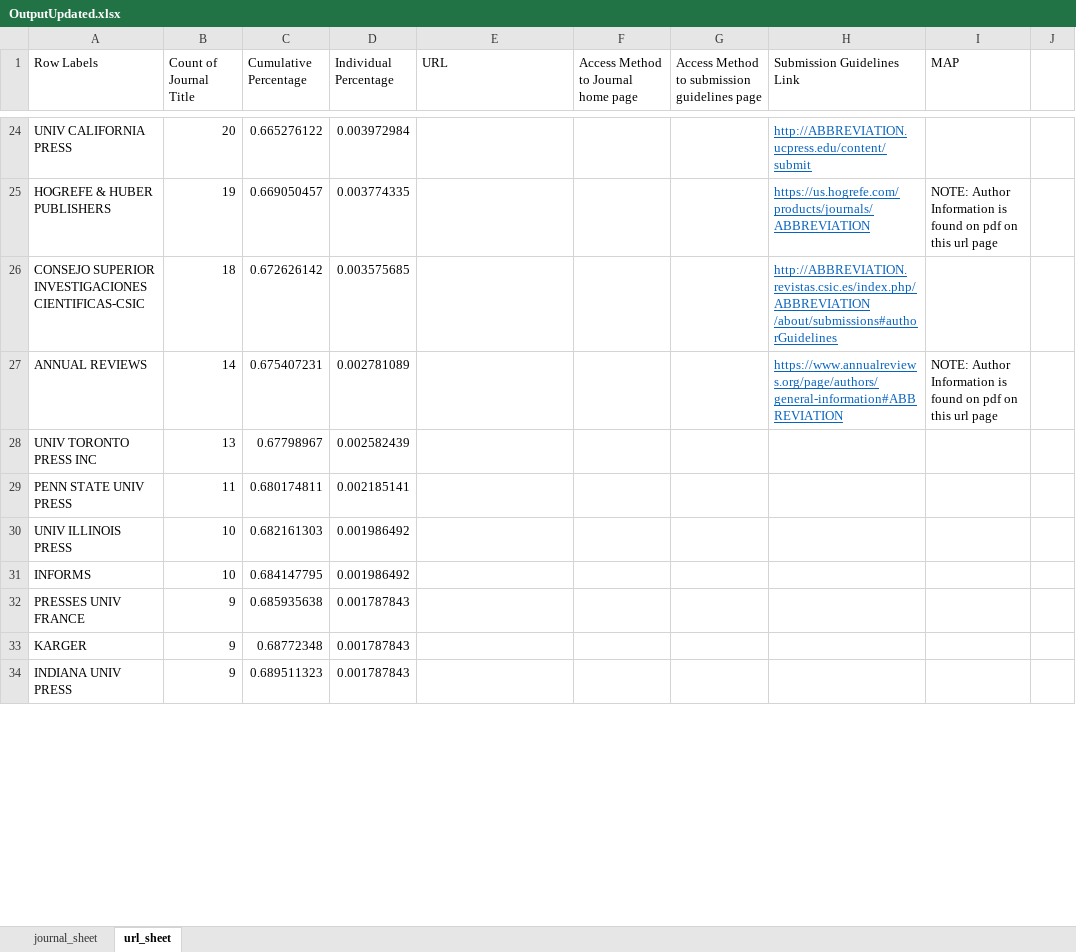
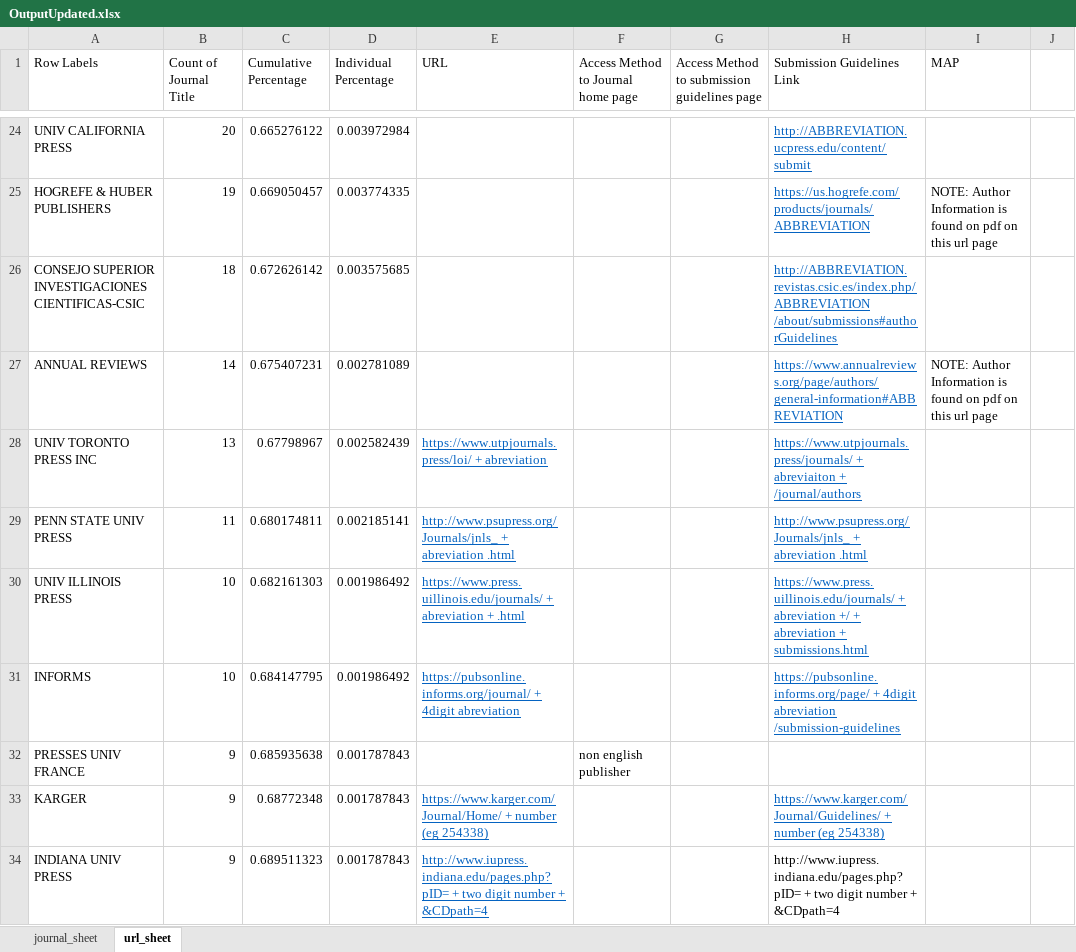
Before and after one commit to aaronnorrish/CITS3200_Project, an Excel workbook: OutputUpdated.xlsx, sheet url_sheet, drawn as a sheet; only a part is shown, gaps mark what is left out; values as stored, in another font and other column widths than the file's, no borders; the diff covers the shown part only; the diff names each change by its address in the sheet, - before the commit and + after, or states it on an @@ line.

Commit message:
finished up to 70%

```diff
--- a/OutputUpdated.xlsx (sheet url_sheet)
+++ b/OutputUpdated.xlsx (sheet url_sheet)
-E28 (URL): (empty)
+E28 (URL): https://www.utpjournals.press/loi/ + abreviation
-H28 (Submission Guidelines Link): (empty)
+H28 (Submission Guidelines Link): https://www.utpjournals.press/journals/ + abreviaiton + /journal/authors
-E29 (URL): (empty)
+E29 (URL): http://www.psupress.org/Journals/jnls_ + abreviation .html
-H29 (Submission Guidelines Link): (empty)
+H29 (Submission Guidelines Link): http://www.psupress.org/Journals/jnls_ + abreviation .html
-E30 (URL): (empty)
+E30 (URL): https://www.press.uillinois.edu/journals/ + abreviation + .html
-H30 (Submission Guidelines Link): (empty)
+H30 (Submission Guidelines Link): https://www.press.uillinois.edu/journals/ + abreviation +/ + abreviation + submissions.html
-E31 (URL): (empty)
+E31 (URL): https://pubsonline.informs.org/journal/ + 4digit abreviation
-H31 (Submission Guidelines Link): (empty)
+H31 (Submission Guidelines Link): https://pubsonline.informs.org/page/ + 4digit abreviation /submission-guidelines
-F32: (empty)
+F32: non english publisher
-E33 (URL): (empty)
+E33 (URL): https://www.karger.com/Journal/Home/ + number (eg 254338)
-H33 (Submission Guidelines Link): (empty)
+H33 (Submission Guidelines Link): https://www.karger.com/Journal/Guidelines/ + number (eg 254338)
-E34 (URL): (empty)
+E34 (URL): http://www.iupress.indiana.edu/pages.php?pID= + two digit number + &CDpath=4
-H34 (Submission Guidelines Link): (empty)
+H34 (Submission Guidelines Link): http://www.iupress.indiana.edu/pages.php?pID= + two digit number + &CDpath=4
```
Also changed, not shown: 10 edited cells elsewhere in this sheet.
